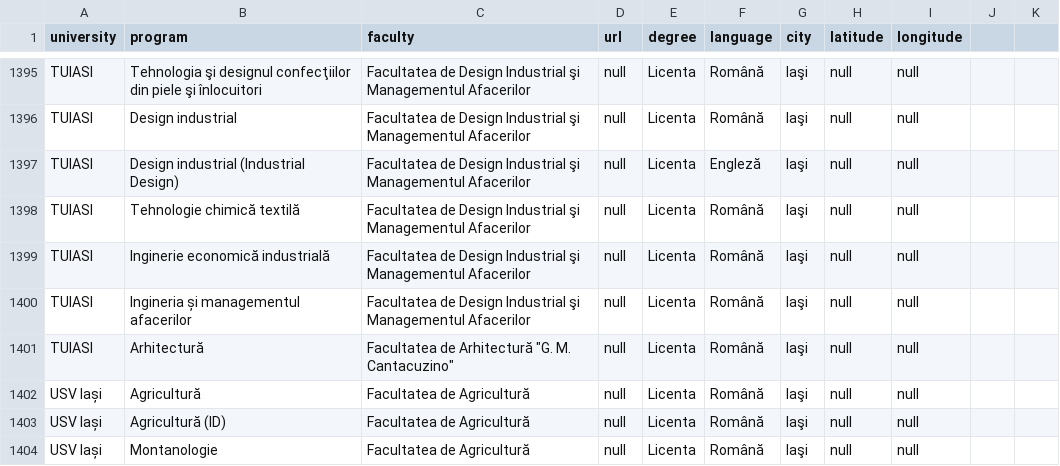
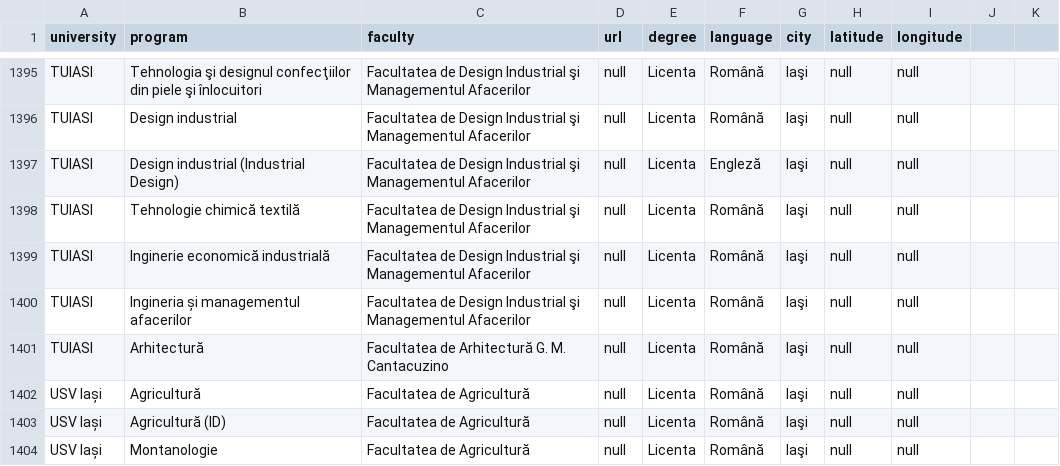
Before and after one commit to Nandhni03/study-programs-romania-platform, a CSV file: data/monitor_oficial_ro_bachelor_civil.csv, drawn as a sheet; only a part is shown, gaps mark what is left out.

Commit message:
Fix formatting in line 1401 same illeagl quoting

```diff
--- a/data/monitor_oficial_ro_bachelor_civil.csv
+++ b/data/monitor_oficial_ro_bachelor_civil.csv
@@ -1400,3 +1400,3 @@ TUIASI,Inginerie economică industrială,Facultatea de Design Industrial şi Man
 TUIASI,Ingineria și managementul afacerilor,Facultatea de Design Industrial şi Managementul Afacerilor,null,Licenta,Română,Iaşi,null,null
-TUIASI,Arhitectură,Facultatea de Arhitectură "G. M. Cantacuzino",null,Licenta,Română,Iaşi,null,null
+TUIASI,Arhitectură,Facultatea de Arhitectură G. M. Cantacuzino,null,Licenta,Română,Iaşi,null,null
 USV Iași,Agricultură,Facultatea de Agricultură,null,Licenta,Română,Iaşi,null,null
```
